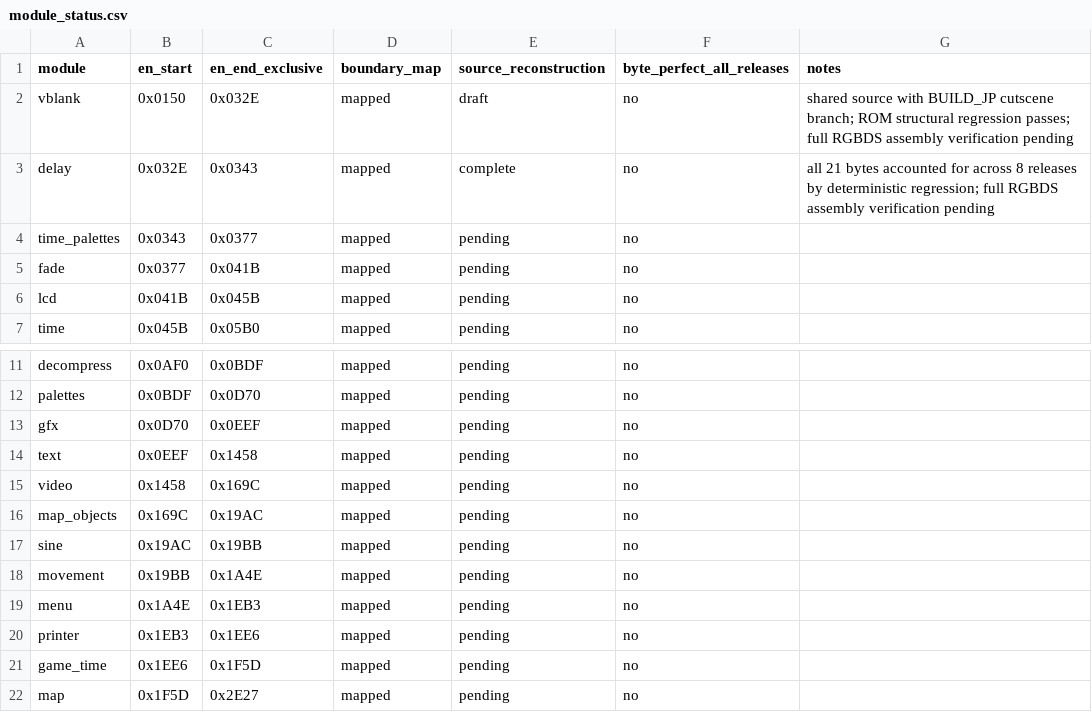
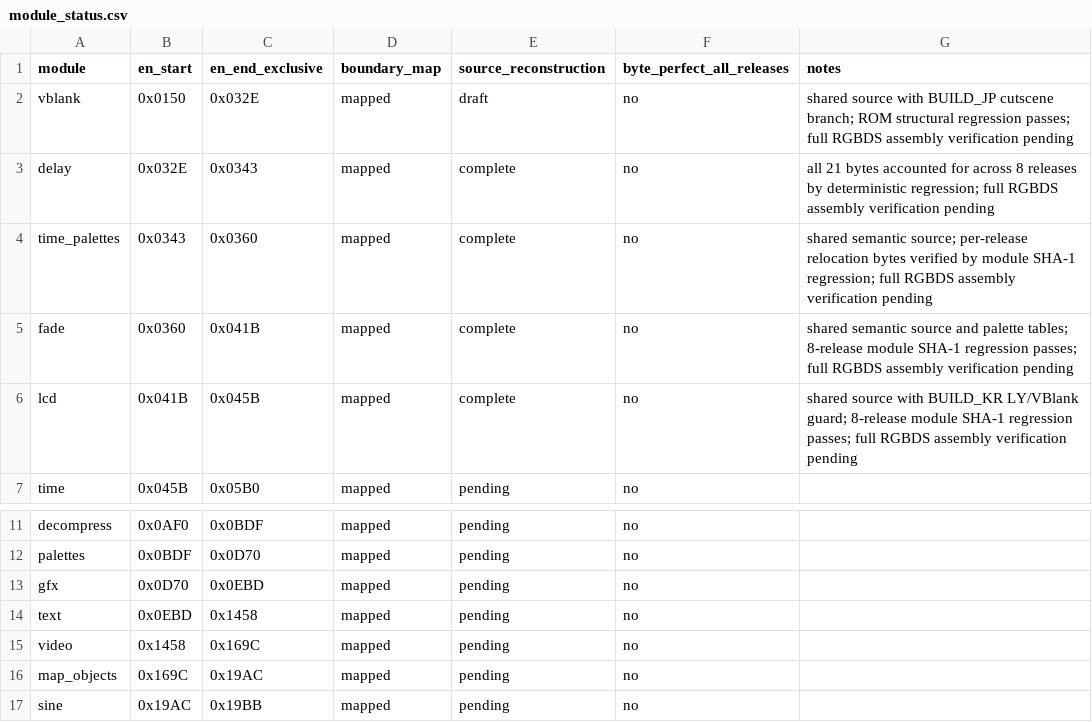
Before and after one commit to SakuraiTsubaki/PocketMonsters-Kin-Disassembly, a CSV file: analysis/bank00/module_status.csv, drawn as a sheet; only a part is shown, gaps mark what is left out; the shorter side is filled out with more unchanged rows.

Commit message:
Correct Bank 00 module ledger and record reconstructed early modules

```diff
--- a/analysis/bank00/module_status.csv
+++ b/analysis/bank00/module_status.csv
@@ -3,5 +3,5 @@ vblank,0x0150,0x032E,mapped,draft,no,shared source with BUILD_JP cutscene branch
 delay,0x032E,0x0343,mapped,complete,no,all 21 bytes accounted for across 8 releases by deterministic regression; full RGBDS assembly verification pending
-time_palettes,0x0343,0x0377,mapped,pending,no,
-fade,0x0377,0x041B,mapped,pending,no,
-lcd,0x041B,0x045B,mapped,pending,no,
+time_palettes,0x0343,0x0360,mapped,complete,no,shared semantic source; per-release relocation bytes verified by module SHA-1 regression; full RGBDS assembly verification pending
+fade,0x0360,0x041B,mapped,complete,no,shared semantic source and palette tables; 8-release module SHA-1 regression passes; full RGBDS assembly verification pending
+lcd,0x041B,0x045B,mapped,complete,no,shared source with BUILD_KR LY/VBlank guard; 8-release module SHA-1 regression passes; full RGBDS assembly verification pending
 time,0x045B,0x05B0,mapped,pending,no,
@@ -12,4 +12,4 @@ decompress,0x0AF0,0x0BDF,mapped,pending,no,
 palettes,0x0BDF,0x0D70,mapped,pending,no,
-gfx,0x0D70,0x0EEF,mapped,pending,no,
-text,0x0EEF,0x1458,mapped,pending,no,
+gfx,0x0D70,0x0EBD,mapped,pending,no,
+text,0x0EBD,0x1458,mapped,pending,no,
 video,0x1458,0x169C,mapped,pending,no,
```
